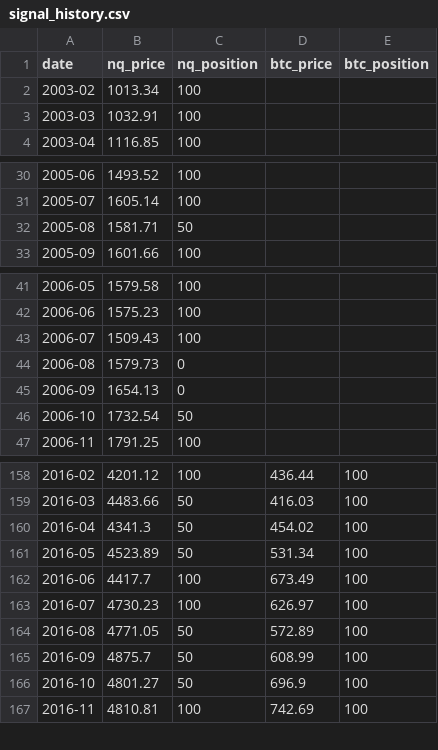
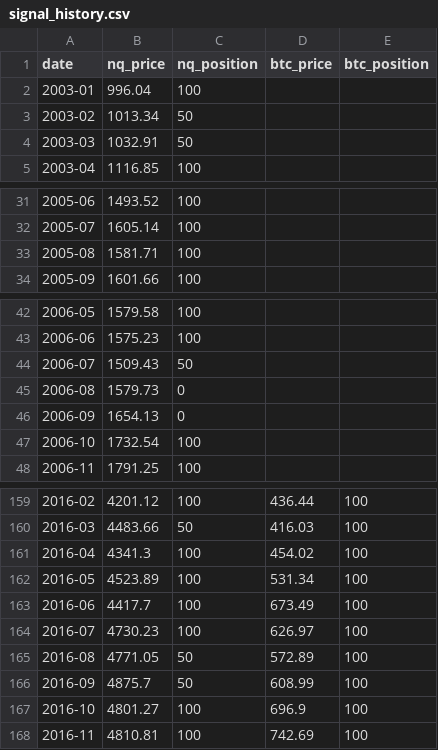
Before and after one commit to elephantindex/verifier, a CSV file: live/signal_history.csv, drawn as a sheet; only a part is shown, gaps mark what is left out; the diff covers the shown part only.

Commit message:
live feed update (plaintext embargoed 5 months; hashes immediate)

```diff
--- a/live/signal_history.csv
+++ b/live/signal_history.csv
@@ -1,4 +1,5 @@
 date,nq_price,nq_position,btc_price,btc_position
-2003-02,1013.34,100,,
-2003-03,1032.91,100,,
+2003-01,996.04,100,,
+2003-02,1013.34,50,,
+2003-03,1032.91,50,,
 2003-04,1116.85,100,,
@@ -31,3 +32,3 @@ date,nq_price,nq_position,btc_price,btc_position
 2005-07,1605.14,100,,
-2005-08,1581.71,50,,
+2005-08,1581.71,100,,
 2005-09,1601.66,100,,
@@ -42,6 +43,6 @@ date,nq_price,nq_position,btc_price,btc_position
 2006-06,1575.23,100,,
-2006-07,1509.43,100,,
+2006-07,1509.43,50,,
 2006-08,1579.73,0,,
 2006-09,1654.13,0,,
-2006-10,1732.54,50,,
+2006-10,1732.54,100,,
 2006-11,1791.25,100,,
@@ -159,4 +160,4 @@ date,nq_price,nq_position,btc_price,btc_position
 2016-03,4483.66,50,416.03,100
-2016-04,4341.3,50,454.02,100
-2016-05,4523.89,50,531.34,100
+2016-04,4341.3,100,454.02,100
+2016-05,4523.89,100,531.34,100
 2016-06,4417.7,100,673.49,100
@@ -165,3 +166,3 @@ date,nq_price,nq_position,btc_price,btc_position
 2016-09,4875.7,50,608.99,100
-2016-10,4801.27,50,696.9,100
+2016-10,4801.27,100,696.9,100
 2016-11,4810.81,100,742.69,100
```
Also changed, not shown: 4 edited cells elsewhere in this file, live/nq_history.csv, 2 other files.
